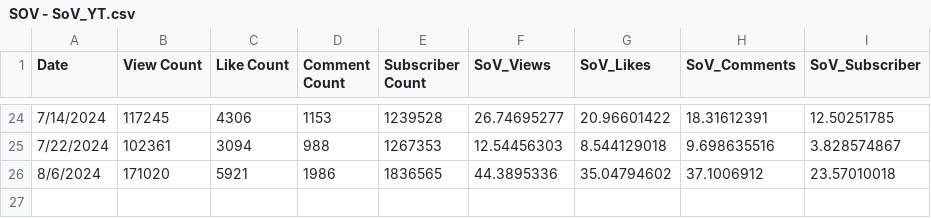
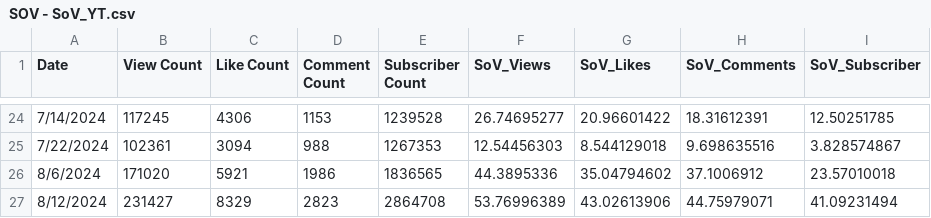
Before and after one commit to Cprogram06/smcp-dashboard, a CSV file: csvs/SOV - SoV_YT.csv, drawn as a sheet; only a part is shown, gaps mark what is left out.

Commit message:
data update

```diff
--- a/csvs/SOV - SoV_YT.csv
+++ b/csvs/SOV - SoV_YT.csv
@@ -26 +26,2 @@ Date,View Count,Like Count,Comment Count,Subscriber Count,SoV_Views,SoV_Likes,So
 8/6/2024,171020,5921,1986,1836565,44.3895336,35.04794602,37.1006912,23.57010018
+8/12/2024,231427,8329,2823,2864708,53.76996389,43.02613906,44.75979071,41.09231494
```
Also changed, not shown: csvs/SOV - SoV_twitter.csv, csvs/SOV - Twitter_RVF - Copy.csv, 7 other files.
